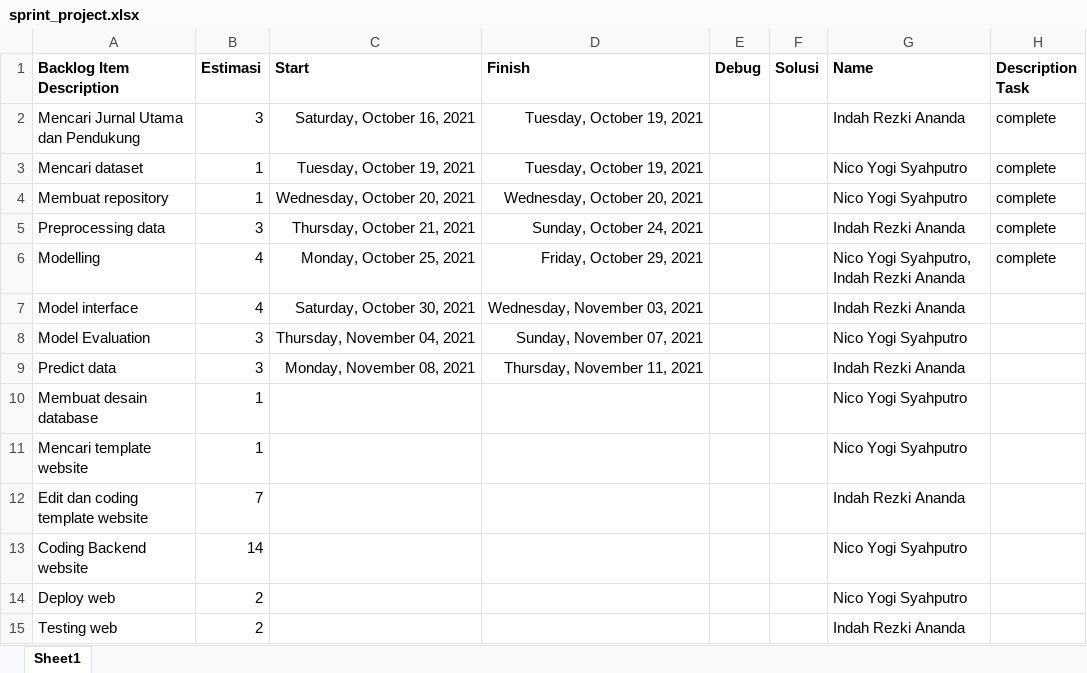
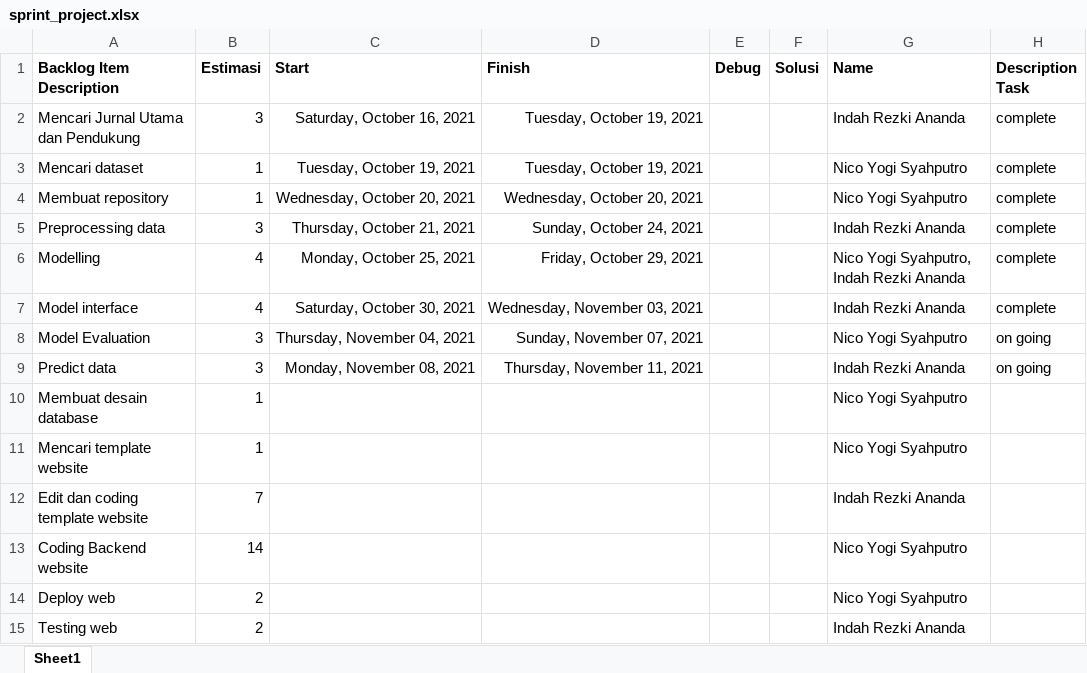
Before and after one commit to nicoyogis/Praktikum-PM, an Excel workbook: sprint_project.xlsx, sheet Sheet1, drawn as a sheet; values as stored, in another font and other column widths than the file's, no borders; the diff names each change by its address in the sheet, - before the commit and + after, or states it on an @@ line.

Commit message:
update sprint_project

```diff
--- a/sprint_project.xlsx (sheet Sheet1)
+++ b/sprint_project.xlsx (sheet Sheet1)
-H7 (Description Task): (empty)
+H7 (Description Task): complete
-H8:H9 (Description Task): (empty)
+H8:H9 (Description Task): on going
```
